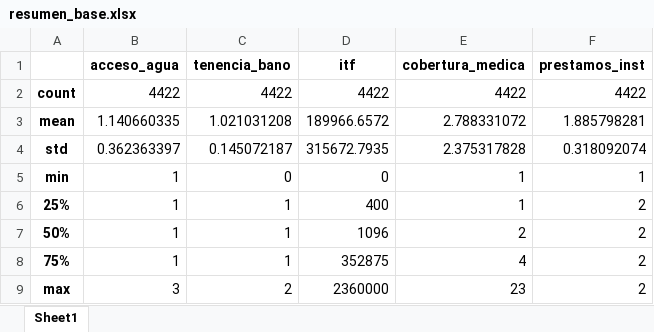
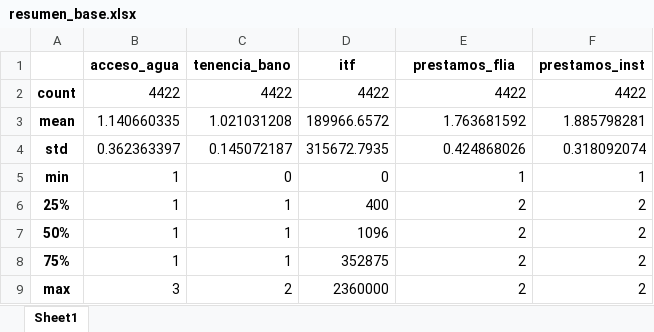
Before and after one commit to vfuentesmortensen/BigDataUNT-Grupo2, an Excel workbook: TP4/resumen_base.xlsx, sheet Sheet1, drawn as a sheet; values as stored, in another font and other column widths than the file's, no borders; the diff names each change by its address in the sheet, - before the commit and + after, or states it on an @@ line.

```diff
--- a/TP4/resumen_base.xlsx (sheet Sheet1)
+++ b/TP4/resumen_base.xlsx (sheet Sheet1)
-E1: cobertura_medica
+E1: prestamos_flia
-E3 (prestamos_flia): 2.788331072
+E3 (prestamos_flia): 1.763681592
-E4 (prestamos_flia): 2.375317828
+E4 (prestamos_flia): 0.424868026
-E6 (prestamos_flia): 1
+E6 (prestamos_flia): 2
-E8 (prestamos_flia): 4
+E8 (prestamos_flia): 2
-E9 (prestamos_flia): 23
+E9 (prestamos_flia): 2
```
Also changed, not shown: 1 other file.
